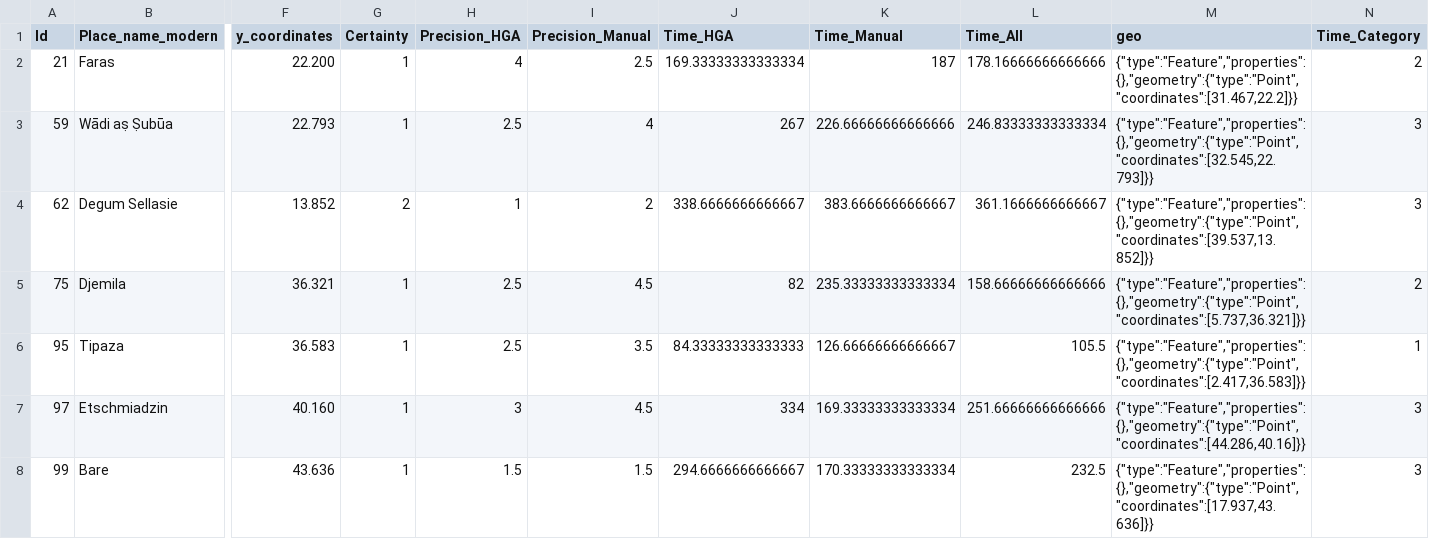
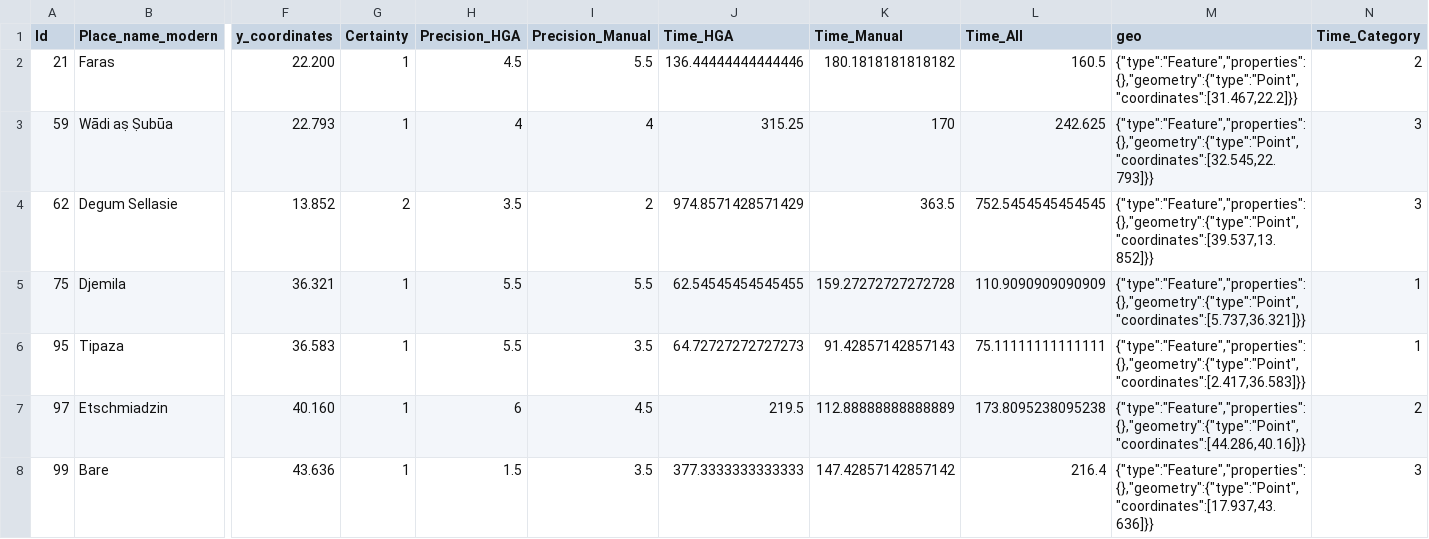
Before and after one commit to adammertel/historical-geocoding-assistant, a CSV file: testing/out.csv, drawn as a sheet; only a part is shown, gaps mark what is left out; the diff covers the shown part only; the diff names each change by its address in the sheet, - before the commit and + after, or states it on an @@ line.

```diff
--- a/testing/out.csv
+++ b/testing/out.csv
-H2 (Precision_HGA): 4
+H2 (Precision_HGA): 4.5
-I2 (Precision_Manual): 2.5
+I2 (Precision_Manual): 5.5
-J2 (Time_HGA): 169.33333333333334
+J2 (Time_HGA): 136.44444444444446
-K2 (Time_Manual): 187
+K2 (Time_Manual): 180.1818181818182
-L2 (Time_All): 178.16666666666666
+L2 (Time_All): 160.5
-H3 (Precision_HGA): 2.5
+H3 (Precision_HGA): 4
-J3 (Time_HGA): 267
+J3 (Time_HGA): 315.25
-K3 (Time_Manual): 226.66666666666666
+K3 (Time_Manual): 170
-L3 (Time_All): 246.83333333333334
+L3 (Time_All): 242.625
-H4 (Precision_HGA): 1
+H4 (Precision_HGA): 3.5
-J4 (Time_HGA): 338.6666666666667
+J4 (Time_HGA): 974.8571428571429
-K4 (Time_Manual): 383.6666666666667
+K4 (Time_Manual): 363.5
-L4 (Time_All): 361.1666666666667
+L4 (Time_All): 752.5454545454545
-H5:H6 (Precision_HGA): 2.5
+H5:H6 (Precision_HGA): 5.5
-I5 (Precision_Manual): 4.5
+I5 (Precision_Manual): 5.5
-J5 (Time_HGA): 82
+J5 (Time_HGA): 62.54545454545455
-K5 (Time_Manual): 235.33333333333334
+K5 (Time_Manual): 159.27272727272728
-L5 (Time_All): 158.66666666666666
+L5 (Time_All): 110.9090909090909
-N5 (Time_Category): 2
+N5 (Time_Category): 1
-J6 (Time_HGA): 84.33333333333333
+J6 (Time_HGA): 64.72727272727273
-K6 (Time_Manual): 126.66666666666667
+K6 (Time_Manual): 91.42857142857143
-L6 (Time_All): 105.5
+L6 (Time_All): 75.11111111111111
-H7 (Precision_HGA): 3
+H7 (Precision_HGA): 6
-J7 (Time_HGA): 334
+J7 (Time_HGA): 219.5
-K7 (Time_Manual): 169.33333333333334
+K7 (Time_Manual): 112.88888888888889
-L7 (Time_All): 251.66666666666666
+L7 (Time_All): 173.8095238095238
-N7 (Time_Category): 3
+N7 (Time_Category): 2
-I8 (Precision_Manual): 1.5
+I8 (Precision_Manual): 3.5
-J8 (Time_HGA): 294.6666666666667
+J8 (Time_HGA): 377.3333333333333
-K8 (Time_Manual): 170.33333333333334
+K8 (Time_Manual): 147.42857142857142
-L8 (Time_All): 232.5
+L8 (Time_All): 216.4
```
Also changed, not shown: 60 edited cells elsewhere in this file, testing/results - coded.csv, testing/results - users.csv, 2 other files.
